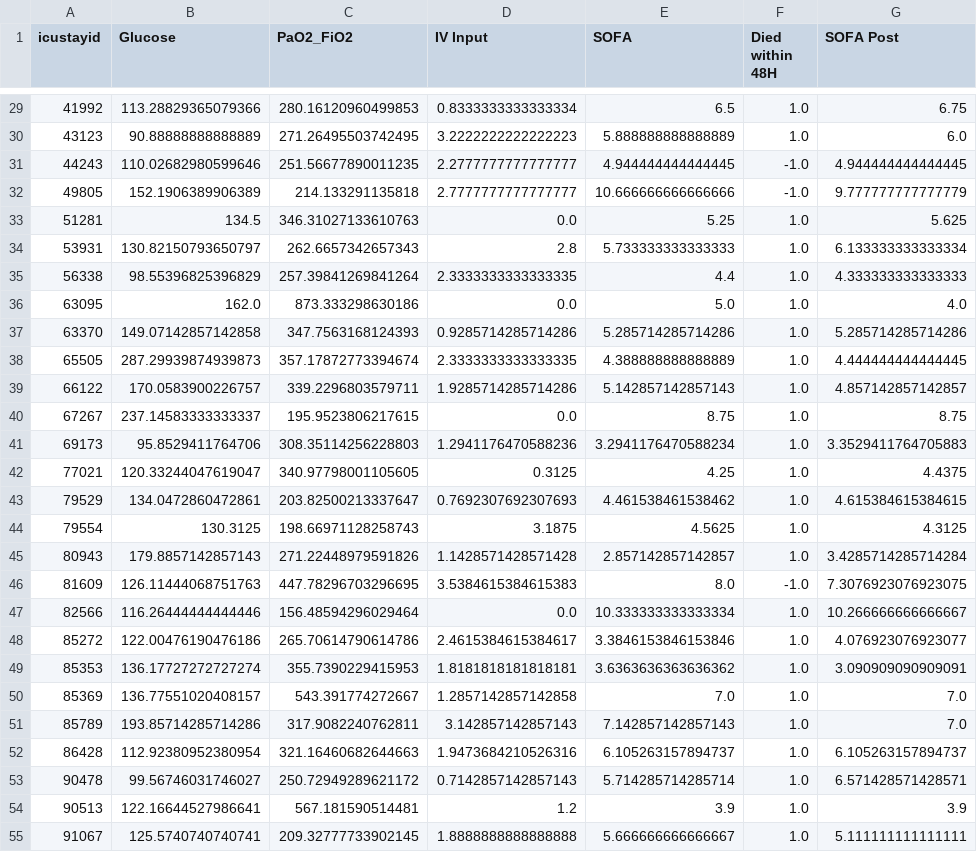
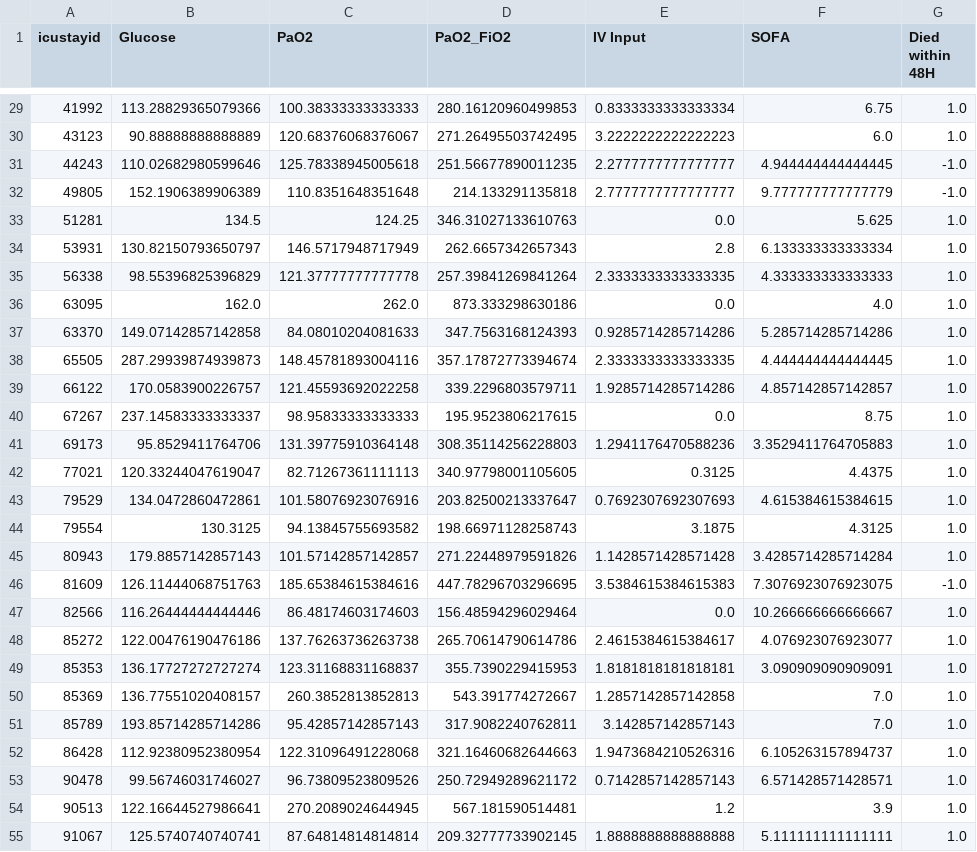
Before and after one commit to CausalDM/Causal-Decision-Making, a CSV file: 5_Case_Study/MIMIC3/mimic3_single_stage.csv, drawn as a sheet; only a part is shown, gaps mark what is left out; removed rows and columns are numbered as before the commit, all else as after; the diff covers the shown part only; the diff names each change by its address in the sheet, - before the commit and + after, or states it on an @@ line.

```diff
--- a/5_Case_Study/MIMIC3/mimic3_single_stage.csv
+++ b/5_Case_Study/MIMIC3/mimic3_single_stage.csv
+column C (PaO2), rows 29-55: 100.38333333333333 | 120.68376068376067 | 125.78338945005618 | 110.8351648351648 | 124.25 | 146.5717948717949 | 121.37777777777778 | 262.0 | 84.08010204081633 | 148.45781893004116 | 121.45593692022258 | 98.95833333333333 | 131.39775910364148 | 82.71267361111113 | 101.58076923076916 | 94.13845755693582 | 101.57142857142857 | 185.65384615384616 | 86.48174603174603 | 137.76263736263738 | 123.31168831168837 | 260.3852813852813 | 95.42857142857143 | 122.31096491228068 | 96.73809523809526 | 270.2089024644945 | 87.64814814814814
-column G (SOFA Post), rows 29-55: 6.75 | 6.0 | 4.944444444444445 | 9.777777777777779 | 5.625 | 6.133333333333334 | 4.333333333333333 | 4.0 | 5.285714285714286 | 4.444444444444445 | 4.857142857142857 | 8.75 | 3.3529411764705883 | 4.4375 | 4.615384615384615 | 4.3125 | 3.4285714285714284 | 7.3076923076923075 | 10.266666666666667 | 4.076923076923077 | 3.090909090909091 | 7.0 | 7.0 | 6.105263157894737 | 6.571428571428571 | 3.9 | 5.111111111111111
-F29 (SOFA): 6.5
+F29 (SOFA): 6.75
-F30 (SOFA): 5.888888888888889
+F30 (SOFA): 6.0
-F32 (SOFA): 10.666666666666666
+F32 (SOFA): 9.777777777777779
-F33 (SOFA): 5.25
+F33 (SOFA): 5.625
-F34 (SOFA): 5.733333333333333
+F34 (SOFA): 6.133333333333334
-F35 (SOFA): 4.4
+F35 (SOFA): 4.333333333333333
-F36 (SOFA): 5.0
+F36 (SOFA): 4.0
-F38 (SOFA): 4.388888888888889
+F38 (SOFA): 4.444444444444445
-F39 (SOFA): 5.142857142857143
+F39 (SOFA): 4.857142857142857
-F41 (SOFA): 3.2941176470588234
+F41 (SOFA): 3.3529411764705883
-F42 (SOFA): 4.25
+F42 (SOFA): 4.4375
-F43 (SOFA): 4.461538461538462
+F43 (SOFA): 4.615384615384615
-F44 (SOFA): 4.5625
+F44 (SOFA): 4.3125
-F45 (SOFA): 2.857142857142857
+F45 (SOFA): 3.4285714285714284
-F46 (SOFA): 8.0
+F46 (SOFA): 7.3076923076923075
-F47 (SOFA): 10.333333333333334
+F47 (SOFA): 10.266666666666667
-F48 (SOFA): 3.3846153846153846
+F48 (SOFA): 4.076923076923077
-F49 (SOFA): 3.6363636363636362
+F49 (SOFA): 3.090909090909091
-F51 (SOFA): 7.142857142857143
+F51 (SOFA): 7.0
-F53 (SOFA): 5.714285714285714
+F53 (SOFA): 6.571428571428571
-F55 (SOFA): 5.666666666666667
+F55 (SOFA): 5.111111111111111
```
Also changed, not shown: 30 edited cells elsewhere in this file, 5_Case_Study/MIMIC3/mimic3_multi_stages.csv, 6 other files.
